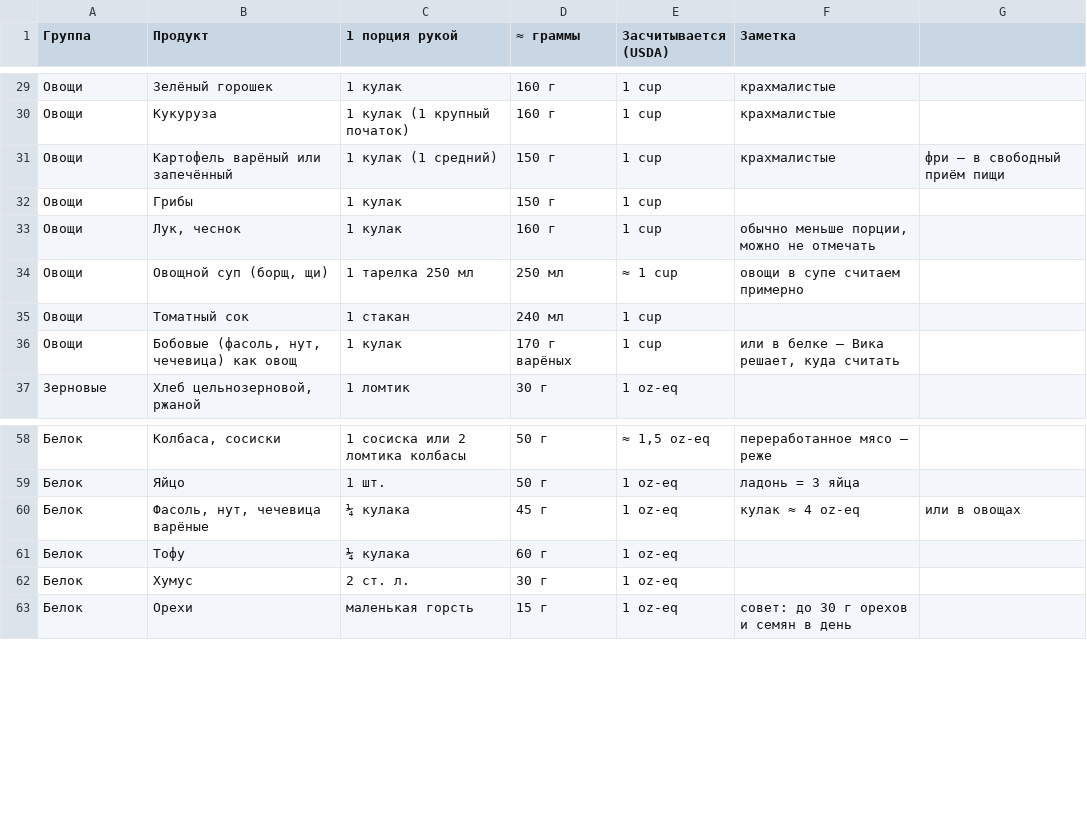
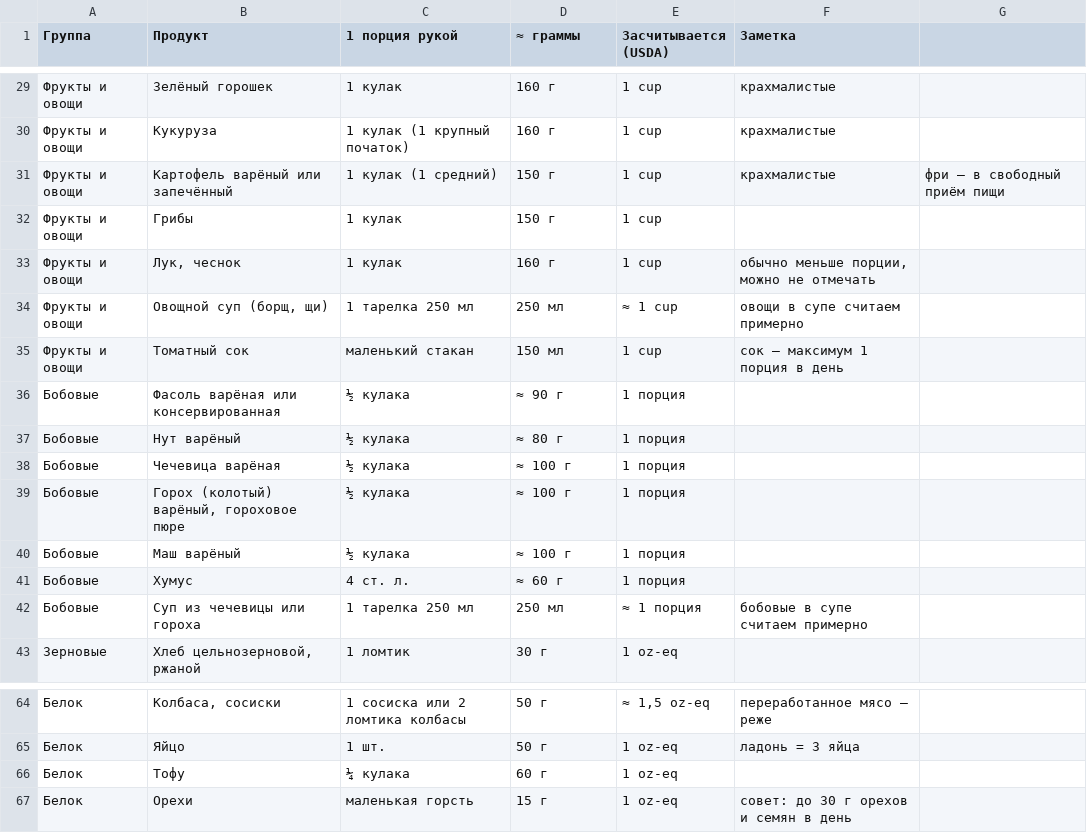
Before and after one commit to Pikapavel/dietvika, a CSV file: src/data/справочник-продуктов.csv, drawn as a sheet; only a part is shown, gaps mark what is left out; the diff covers the shown part only.

```diff
--- a/src/data/справочник-продуктов.csv
+++ b/src/data/справочник-продуктов.csv
@@ -29,9 +29,15 @@
-Овощи;Зелёный горошек;1 кулак;160 г;1 cup;крахмалистые
-Овощи;Кукуруза;1 кулак (1 крупный початок);160 г;1 cup;крахмалистые
-Овощи;Картофель варёный или запечённый;1 кулак (1 средний);150 г;1 cup;крахмалистые; фри — в свободный приём пищи
-Овощи;Грибы;1 кулак;150 г;1 cup;
-Овощи;Лук, чеснок;1 кулак;160 г;1 cup;обычно меньше порции, можно не отмечать
-Овощи;Овощной суп (борщ, щи);1 тарелка 250 мл;250 мл;≈ 1 cup;овощи в супе считаем примерно
-Овощи;Томатный сок;1 стакан;240 мл;1 cup;
-Овощи;Бобовые (фасоль, нут, чечевица) как овощ;1 кулак;170 г варёных;1 cup;или в белке — Вика решает, куда считать
+Фрукты и овощи;Зелёный горошек;1 кулак;160 г;1 cup;крахмалистые
+Фрукты и овощи;Кукуруза;1 кулак (1 крупный початок);160 г;1 cup;крахмалистые
+Фрукты и овощи;Картофель варёный или запечённый;1 кулак (1 средний);150 г;1 cup;крахмалистые; фри — в свободный приём пищи
+Фрукты и овощи;Грибы;1 кулак;150 г;1 cup;
+Фрукты и овощи;Лук, чеснок;1 кулак;160 г;1 cup;обычно меньше порции, можно не отмечать
+Фрукты и овощи;Овощной суп (борщ, щи);1 тарелка 250 мл;250 мл;≈ 1 cup;овощи в супе считаем примерно
+Фрукты и овощи;Томатный сок;маленький стакан;150 мл;1 cup;сок — максимум 1 порция в день
+Бобовые;Фасоль варёная или консервированная;½ кулака;≈ 90 г;1 порция;
+Бобовые;Нут варёный;½ кулака;≈ 80 г;1 порция;
+Бобовые;Чечевица варёная;½ кулака;≈ 100 г;1 порция;
+Бобовые;Горох (колотый) варёный, гороховое пюре;½ кулака;≈ 100 г;1 порция;
+Бобовые;Маш варёный;½ кулака;≈ 100 г;1 порция;
+Бобовые;Хумус;4 ст. л.;≈ 60 г;1 порция;
+Бобовые;Суп из чечевицы или гороха;1 тарелка 250 мл;250 мл;≈ 1 порция;бобовые в супе считаем примерно
 Зерновые;Хлеб цельнозерновой, ржаной;1 ломтик;30 г;1 oz-eq;
@@ -59,5 +65,3 @@
 Белок;Яйцо;1 шт.;50 г;1 oz-eq;ладонь = 3 яйца
-Белок;Фасоль, нут, чечевица варёные;¼ кулака;45 г;1 oz-eq;кулак ≈ 4 oz-eq; или в овощах
 Белок;Тофу;¼ кулака;60 г;1 oz-eq;
-Белок;Хумус;2 ст. л.;30 г;1 oz-eq;
 Белок;Орехи;маленькая горсть;15 г;1 oz-eq;совет: до 30 г орехов и семян в день
```
Also changed, not shown: 1 added row, 1 removed row and 28 edited cells elsewhere in this file, 22 other files.
